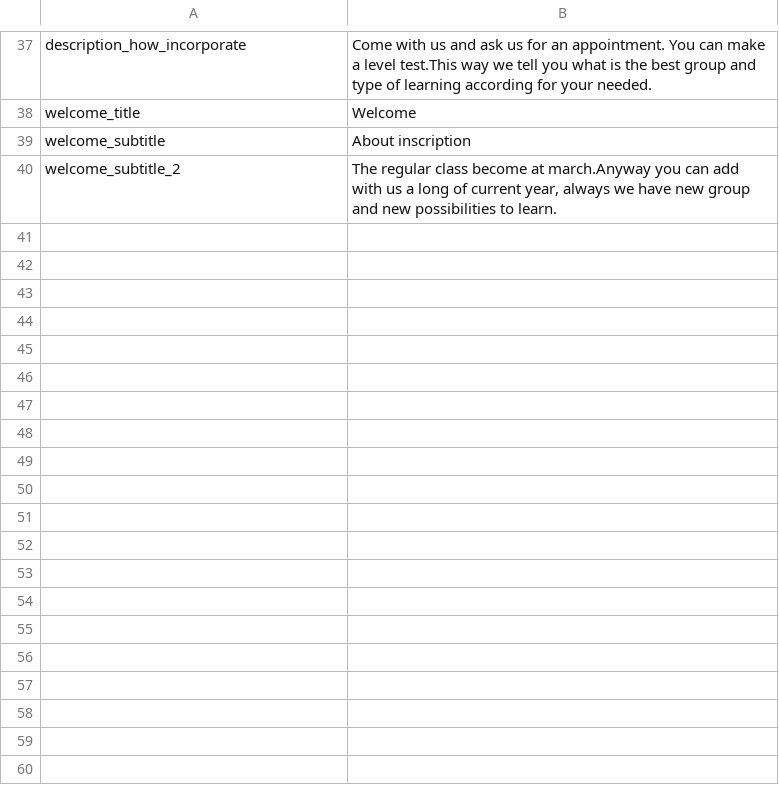
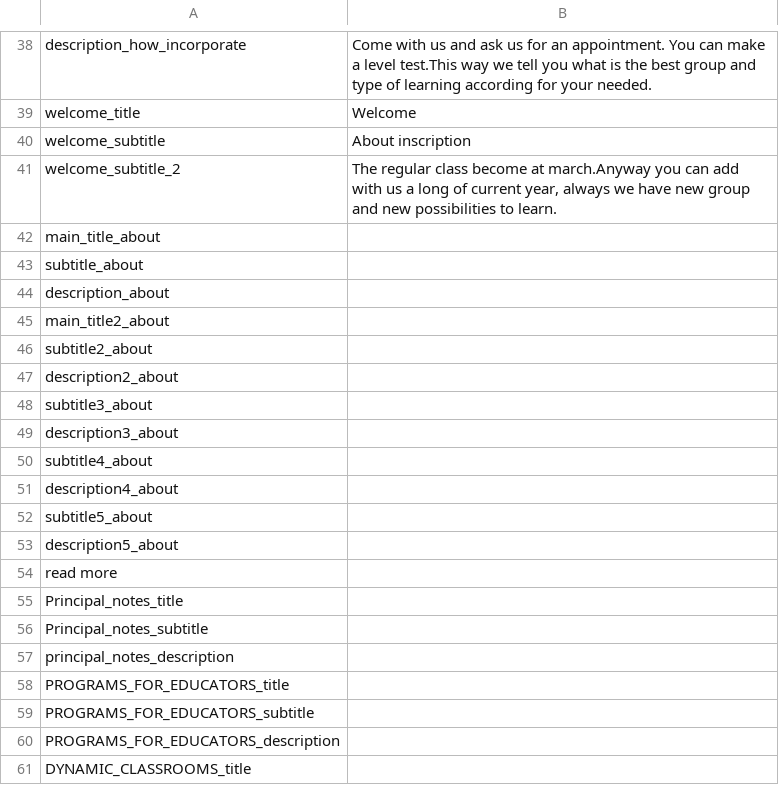
Before and after one commit to jalarosa/web-macquarieschool, a CSV file: resources/messages/messages_en.csv, drawn as a sheet; only a part is shown, gaps mark what is left out; the diff covers the shown part only; the diff names each change by its address in the sheet, - before the commit and + after, or states it on an @@ line.

```diff
--- a/resources/messages/messages_en.csv
+++ b/resources/messages/messages_en.csv
+row 42: main_title_about
+row 43: subtitle_about
+row 44: description_about
+row 45: main_title2_about
+row 46: subtitle2_about
+row 47: description2_about
+row 48: subtitle3_about
+row 49: description3_about
+row 50: subtitle4_about
+row 51: description4_about
+row 52: subtitle5_about
+row 53: description5_about
+row 54: read more
+row 55: Principal_notes_title
+row 56: Principal_notes_subtitle
+row 57: principal_notes_description
+row 58: PROGRAMS_FOR_EDUCATORS_title
+row 59: PROGRAMS_FOR_EDUCATORS_subtitle
+row 60: PROGRAMS_FOR_EDUCATORS_description
+row 61: DYNAMIC_CLASSROOMS_title
```
Also changed, not shown: 19 added rows elsewhere in this file, resources/messages/keys.csv, resources/messages/messages_es.csv, 3 other files.
